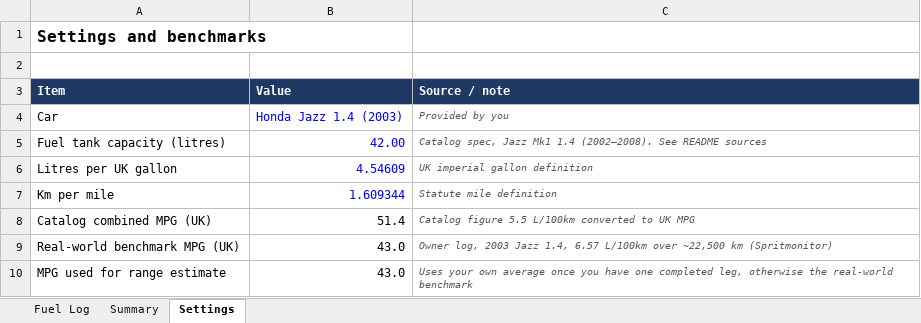
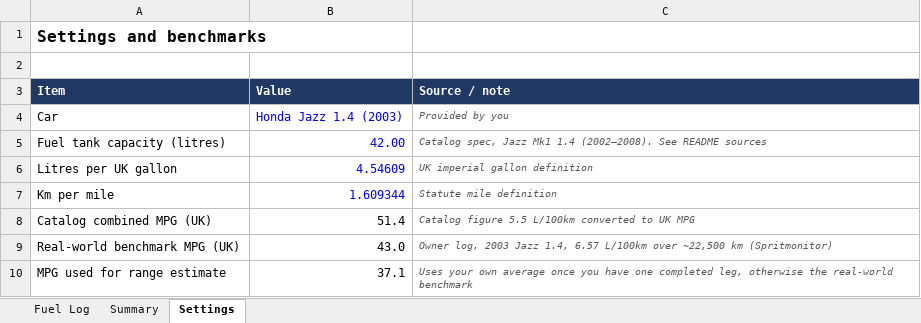
Before and after one commit to muhammadhassant/Highviewtutrepo1, an Excel workbook: fuel-tracker/fuel_tracker.xlsx, sheet Settings, drawn as a sheet; values as stored, in another font and other column widths than the file's, no borders; the diff names each change by its address in the sheet, - before the commit and + after, or states it on an @@ line.

```diff
--- a/fuel-tracker/fuel_tracker.xlsx (sheet Settings)
+++ b/fuel-tracker/fuel_tracker.xlsx (sheet Settings)
-B10 (Value): 43.0
+B10 (Value): 37.1
```
Also changed, not shown: sheet Summary, sheet Fuel Log, 1 other file.
